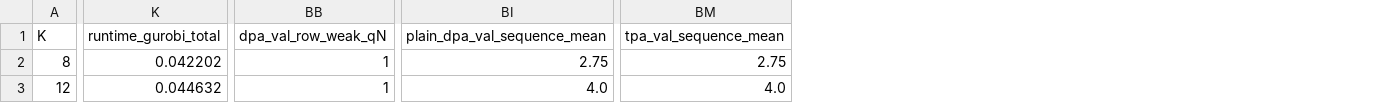
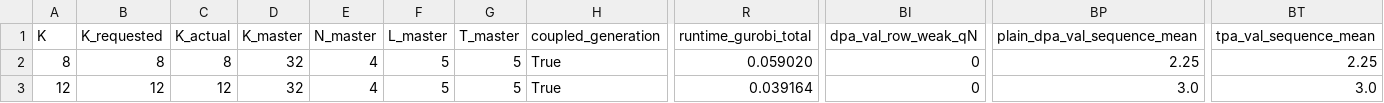
Before and after one commit to SamuelKhoo2003/Provably-Secure-NLG, a CSV file: toy_experiments/outputs/sweep_benchmark/K/results/benchmark_results.csv, drawn as a sheet; only a part is shown, gaps mark what is left out; addresses are those after the commit; the diff covers the shown part only; the diff names each change by its address in the sheet, - before the commit and + after, or states it on an @@ line.

```diff
--- a/toy_experiments/outputs/sweep_benchmark/K/results/benchmark_results.csv
+++ b/toy_experiments/outputs/sweep_benchmark/K/results/benchmark_results.csv
+column B (K_requested), rows 2-3: 8 | 12
+column C (K_actual), rows 2-3: 8 | 12
+column D (K_master), rows 2-3: 32 | 32
+column E (N_master), rows 2-3: 4 | 4
+column F (L_master), rows 2-3: 5 | 5
+column G (T_master), rows 2-3: 5 | 5
+column H (coupled_generation), rows 2-3: True | True
-R2 (runtime_gurobi_total): 0.042202
+R2 (runtime_gurobi_total): 0.059020
-BI2:BI3 (dpa_val_row_weak_qN): 1
+BI2:BI3 (dpa_val_row_weak_qN): 0
-BP2 (plain_dpa_val_sequence_mean): 2.75
+BP2 (plain_dpa_val_sequence_mean): 2.25
-BT2 (tpa_val_sequence_mean): 2.75
+BT2 (tpa_val_sequence_mean): 2.25
-R3 (runtime_gurobi_total): 0.044632
+R3 (runtime_gurobi_total): 0.039164
-BP3 (plain_dpa_val_sequence_mean): 4.0
+BP3 (plain_dpa_val_sequence_mean): 3.0
-BT3 (tpa_val_sequence_mean): 4.0
+BT3 (tpa_val_sequence_mean): 3.0
```
Also changed, not shown: 89 edited cells elsewhere in this file, toy_experiments/outputs/medium/results/benchmark_results.csv, toy_experiments/outputs/sweep_benchmark/L/results/benchmark_results.csv, 50 other files.
